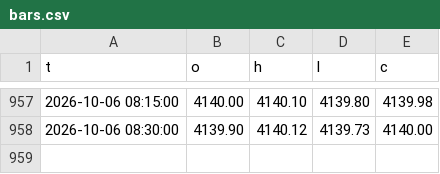
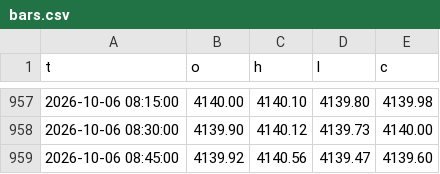
Before and after one commit to kureha722-arch/Signal-Gold, a CSV file: bars.csv, drawn as a sheet; only a part is shown, gaps mark what is left out; the diff names each change by its address in the sheet, - before the commit and + after, or states it on an @@ line.

Commit message:
state

```diff
--- a/bars.csv
+++ b/bars.csv
+row 959: 2026-10-06 08:45:00 | 4139.92 | 4140.56 | 4139.47 | 4139.60
```
